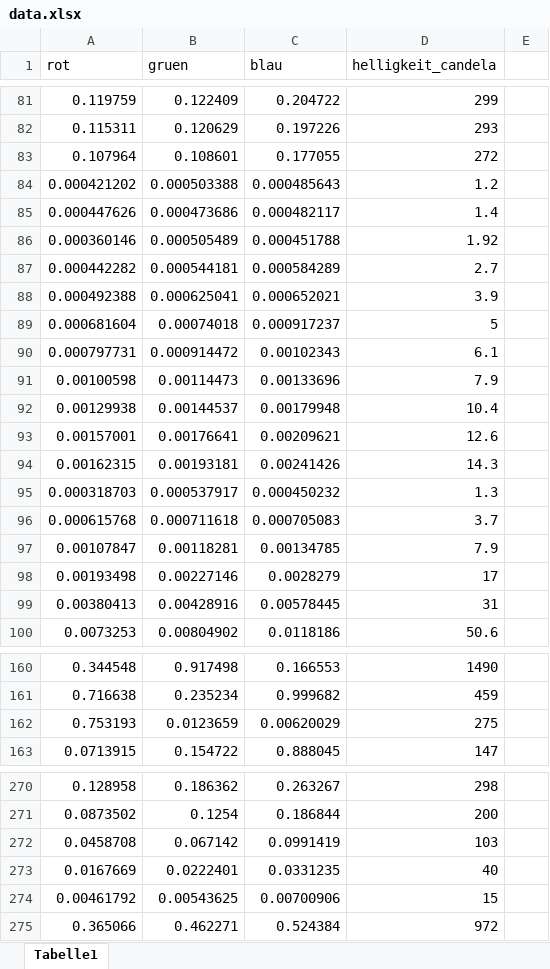
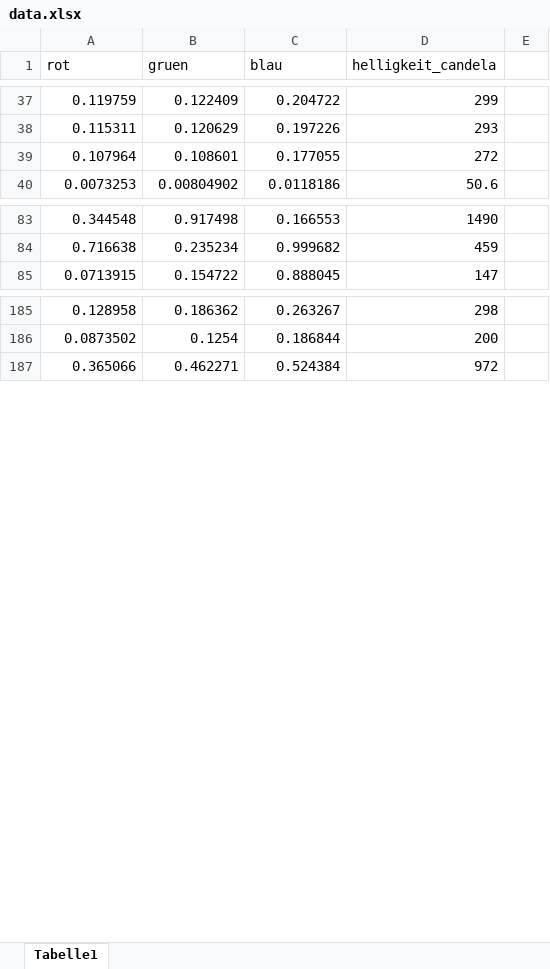
Before and after one commit to rclarsfull/ImageLight, an Excel workbook: ArtificalNeuronalColorNetwork/ANNServer/data.xlsx, sheet Tabelle1, drawn as a sheet; only a part is shown, gaps mark what is left out; values as stored, in another font and other column widths than the file's, no borders; removed rows and columns are numbered as before the commit, all else as after; the diff covers the shown part only; the diff names each change by its address in the sheet, - before the commit and + after, or states it on an @@ line.

```diff
--- a/ArtificalNeuronalColorNetwork/ANNServer/data.xlsx (sheet Tabelle1)
+++ b/ArtificalNeuronalColorNetwork/ANNServer/data.xlsx (sheet Tabelle1)
-row 84: 0.000421202 | 0.000503388 | 0.000485643 | 1.2
-row 85: 0.000447626 | 0.000473686 | 0.000482117 | 1.4
-row 86: 0.000360146 | 0.000505489 | 0.000451788 | 1.92
-row 87: 0.000442282 | 0.000544181 | 0.000584289 | 2.7
-row 88: 0.000492388 | 0.000625041 | 0.000652021 | 3.9
-row 89: 0.000681604 | 0.00074018 | 0.000917237 | 5
-row 90: 0.000797731 | 0.000914472 | 0.00102343 | 6.1
-row 91: 0.00100598 | 0.00114473 | 0.00133696 | 7.9
-row 92: 0.00129938 | 0.00144537 | 0.00179948 | 10.4
-row 93: 0.00157001 | 0.00176641 | 0.00209621 | 12.6
-row 94: 0.00162315 | 0.00193181 | 0.00241426 | 14.3
-row 95: 0.000318703 | 0.000537917 | 0.000450232 | 1.3
-row 96: 0.000615768 | 0.000711618 | 0.000705083 | 3.7
-row 97: 0.00107847 | 0.00118281 | 0.00134785 | 7.9
-row 98: 0.00193498 | 0.00227146 | 0.0028279 | 17
-row 99: 0.00380413 | 0.00428916 | 0.00578445 | 31
-row 162: 0.753193 | 0.0123659 | 0.00620029 | 275
-row 272: 0.0458708 | 0.067142 | 0.0991419 | 103
-row 273: 0.0167669 | 0.0222401 | 0.0331235 | 40
-row 274: 0.00461792 | 0.00543625 | 0.00700906 | 15
```
Also changed, not shown: 1 added row and 73 removed rows elsewhere in this sheet, 4 other files.
